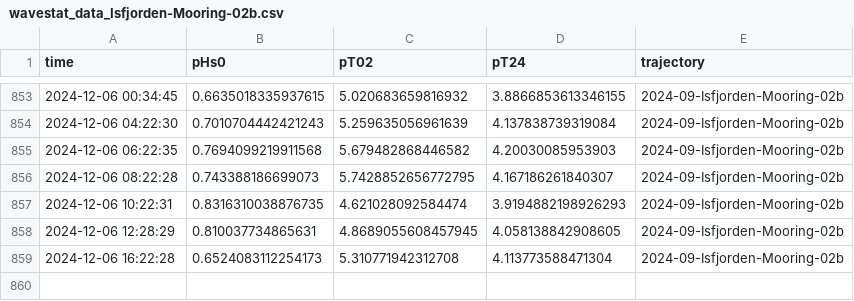
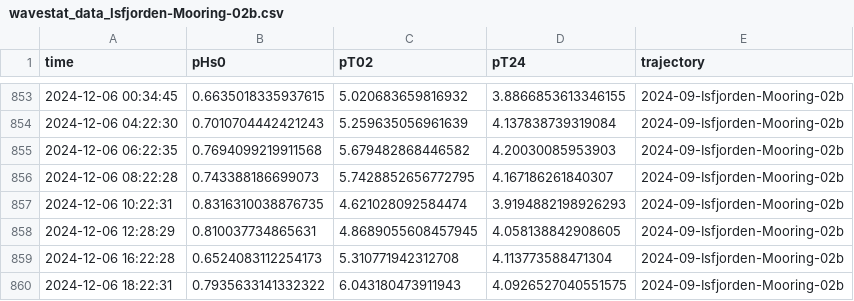
Before and after one commit to jerabaul29/2024_data_Isfjorden_02b, a CSV file: wavestat_data_Isfjorden-Mooring-02b.csv, drawn as a sheet; only a part is shown, gaps mark what is left out; the diff names each change by its address in the sheet, - before the commit and + after, or states it on an @@ line.

```diff
--- a/wavestat_data_Isfjorden-Mooring-02b.csv
+++ b/wavestat_data_Isfjorden-Mooring-02b.csv
+row 860: 2024-12-06 18:22:31 | 0.7935633141332322 | 6.043180473911943 | 4.0926527040551575 | 2024-09-Isfjorden-Mooring-02b
```
Also changed, not shown: temp_data_Isfjorden-Mooring-02b.csv, wavespec__data_Isfjorden-Mooring-02b.csv.
